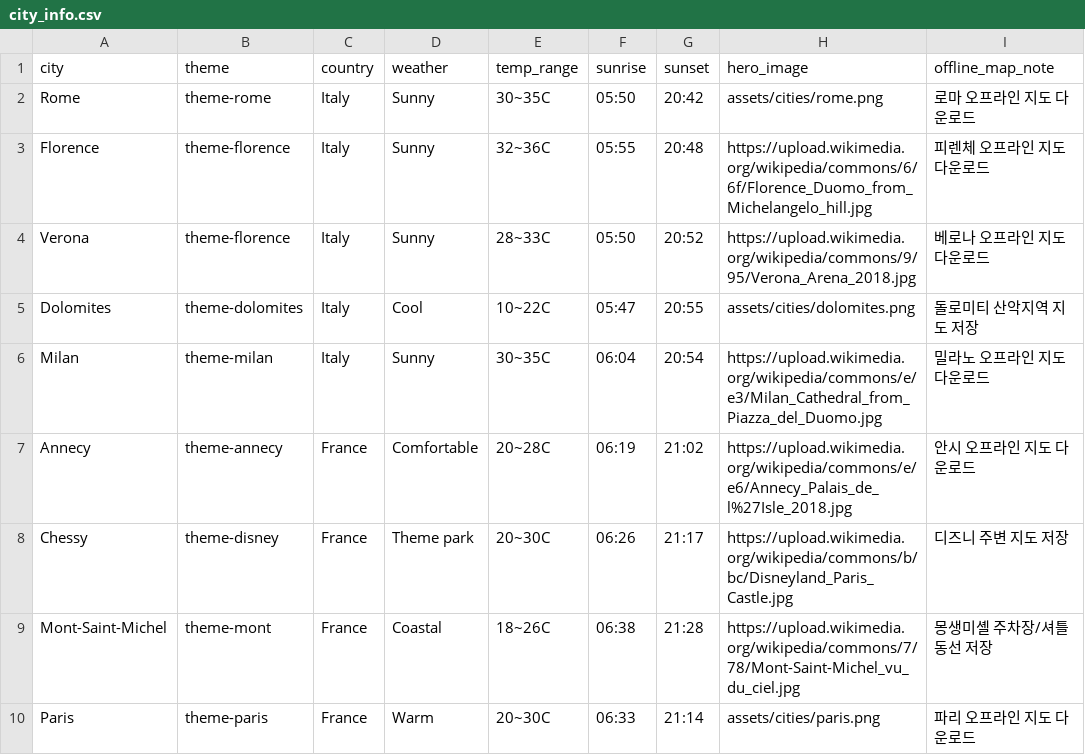
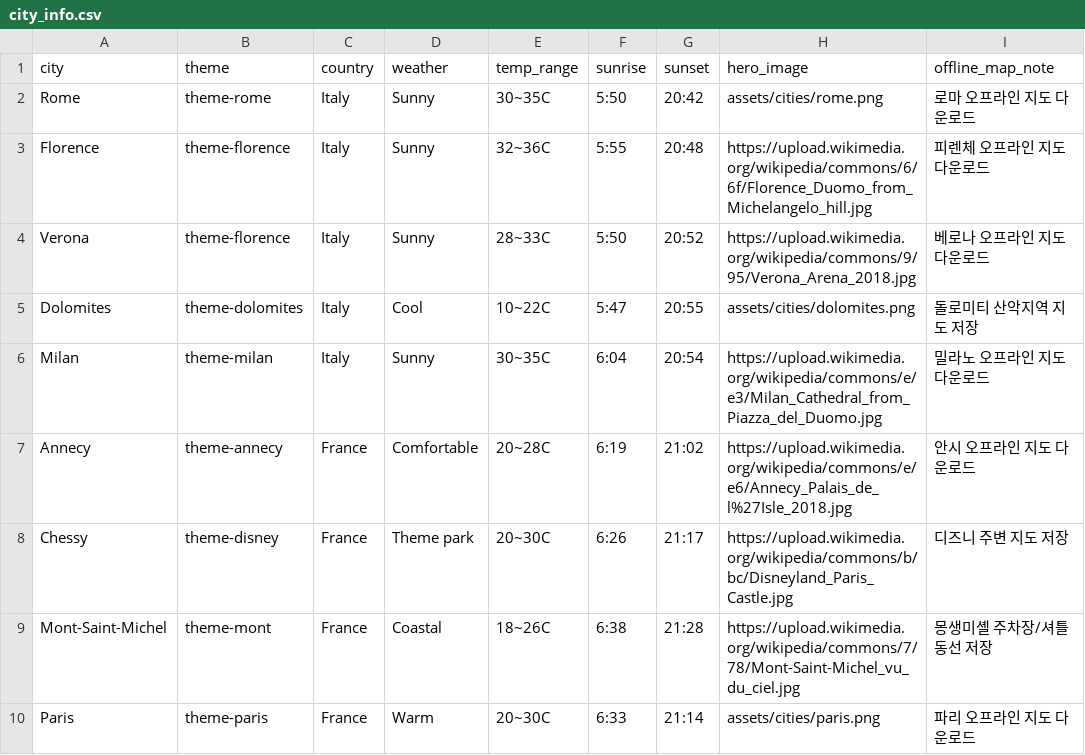
Before and after one commit to slamtank1-hub/Naru_Europe_2026, a CSV file: data/city_info.csv, drawn as a sheet.

```diff
--- a/data/city_info.csv
+++ b/data/city_info.csv
@@ -1,10 +1,10 @@
 city,theme,country,weather,temp_range,sunrise,sunset,hero_image,offline_map_note
-Rome,theme-rome,Italy,Sunny,30~35C,05:50,20:42,assets/cities/rome.png,로마 오프라인 지도 다운로드
-Florence,theme-florence,Italy,Sunny,32~36C,05:55,20:48,https://upload.wikimedia.org/wikipedia/commons/6/6f/Florence_Duomo_from_Michelangelo_hill.jpg,피렌체 오프라인 지도 다운로드
-Verona,theme-florence,Italy,Sunny,28~33C,05:50,20:52,https://upload.wikimedia.org/wikipedia/commons/9/95/Verona_Arena_2018.jpg,베로나 오프라인 지도 다운로드
-Dolomites,theme-dolomites,Italy,Cool,10~22C,05:47,20:55,assets/cities/dolomites.png,돌로미티 산악지역 지도 저장
-Milan,theme-milan,Italy,Sunny,30~35C,06:04,20:54,https://upload.wikimedia.org/wikipedia/commons/e/e3/Milan_Cathedral_from_Piazza_del_Duomo.jpg,밀라노 오프라인 지도 다운로드
-Annecy,theme-annecy,France,Comfortable,20~28C,06:19,21:02,https://upload.wikimedia.org/wikipedia/commons/e/e6/Annecy_Palais_de_l%27Isle_2018.jpg,안시 오프라인 지도 다운로드
-Chessy,theme-disney,France,Theme park,20~30C,06:26,21:17,https://upload.wikimedia.org/wikipedia/commons/b/bc/Disneyland_Paris_Castle.jpg,디즈니 주변 지도 저장
-Mont-Saint-Michel,theme-mont,France,Coastal,18~26C,06:38,21:28,https://upload.wikimedia.org/wikipedia/commons/7/78/Mont-Saint-Michel_vu_du_ciel.jpg,몽생미셸 주차장/셔틀 동선 저장
-Paris,theme-paris,France,Warm,20~30C,06:33,21:14,assets/cities/paris.png,파리 오프라인 지도 다운로드
+Rome,theme-rome,Italy,Sunny,30~35C,5:50,20:42,assets/cities/rome.png,로마 오프라인 지도 다운로드
+Florence,theme-florence,Italy,Sunny,32~36C,5:55,20:48,https://upload.wikimedia.org/wikipedia/commons/6/6f/Florence_Duomo_from_Michelangelo_hill.jpg,피렌체 오프라인 지도 다운로드
+Verona,theme-florence,Italy,Sunny,28~33C,5:50,20:52,https://upload.wikimedia.org/wikipedia/commons/9/95/Verona_Arena_2018.jpg,베로나 오프라인 지도 다운로드
+Dolomites,theme-dolomites,Italy,Cool,10~22C,5:47,20:55,assets/cities/dolomites.png,돌로미티 산악지역 지도 저장
+Milan,theme-milan,Italy,Sunny,30~35C,6:04,20:54,https://upload.wikimedia.org/wikipedia/commons/e/e3/Milan_Cathedral_from_Piazza_del_Duomo.jpg,밀라노 오프라인 지도 다운로드
+Annecy,theme-annecy,France,Comfortable,20~28C,6:19,21:02,https://upload.wikimedia.org/wikipedia/commons/e/e6/Annecy_Palais_de_l%27Isle_2018.jpg,안시 오프라인 지도 다운로드
+Chessy,theme-disney,France,Theme park,20~30C,6:26,21:17,https://upload.wikimedia.org/wikipedia/commons/b/bc/Disneyland_Paris_Castle.jpg,디즈니 주변 지도 저장
+Mont-Saint-Michel,theme-mont,France,Coastal,18~26C,6:38,21:28,https://upload.wikimedia.org/wikipedia/commons/7/78/Mont-Saint-Michel_vu_du_ciel.jpg,몽생미셸 주차장/셔틀 동선 저장
+Paris,theme-paris,France,Warm,20~30C,6:33,21:14,assets/cities/paris.png,파리 오프라인 지도 다운로드
```
Also changed, not shown: data/days.csv, data/documents.csv, 30 other files.
